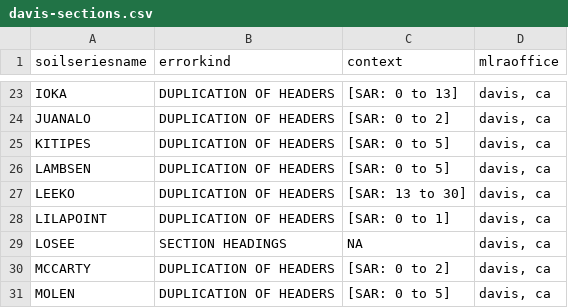
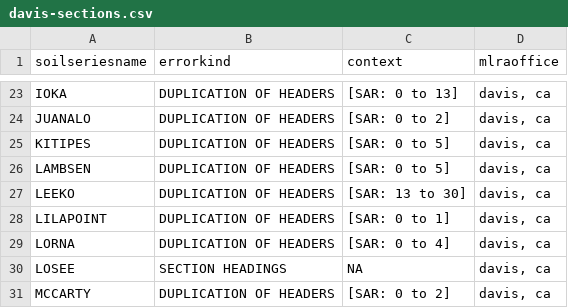
Before and after one commit to ncss-tech/SoilKnowledgeBase, a CSV file: inst/extdata/OSD-error-reporting/RO/davis-sections.csv, drawn as a sheet; only a part is shown, gaps mark what is left out; the shorter side is filled out with more unchanged rows.

```diff
--- a/inst/extdata/OSD-error-reporting/RO/davis-sections.csv
+++ b/inst/extdata/OSD-error-reporting/RO/davis-sections.csv
@@ -28,2 +28,3 @@
 "LILAPOINT","DUPLICATION OF HEADERS","[SAR:  0 to 1]","davis, ca"
+"LORNA","DUPLICATION OF HEADERS","[SAR: 0 to 4]","davis, ca"
 "LOSEE","SECTION HEADINGS",NA,"davis, ca"
```
